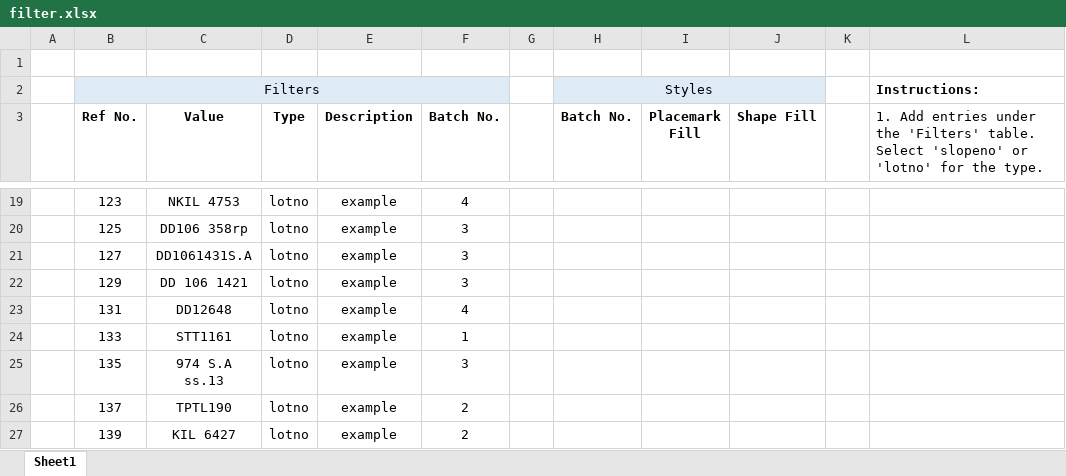
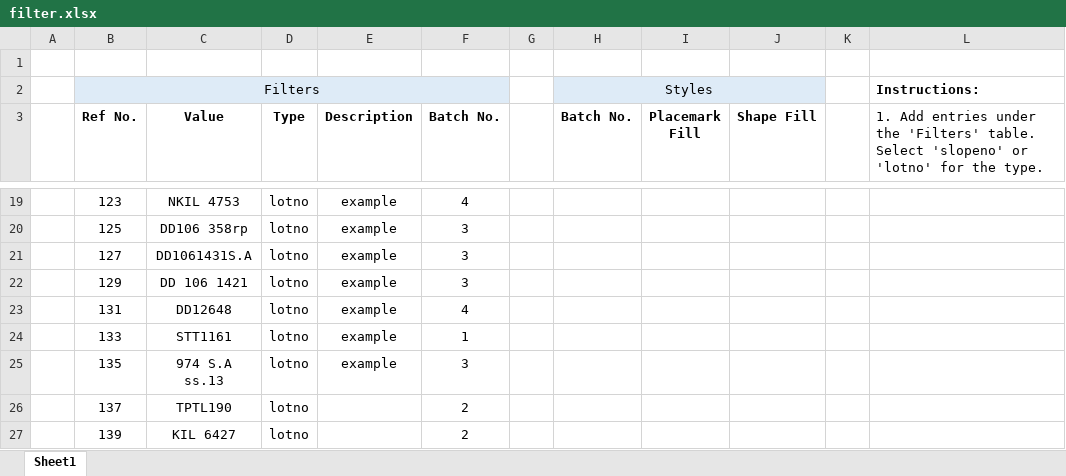
Before and after one commit to cathaypacific8747/hk-geocoder, an Excel workbook: filter.xlsx, sheet Sheet1, drawn as a sheet; only a part is shown, gaps mark what is left out; values as stored, in another font and other column widths than the file's, no borders; the diff names each change by its address in the sheet, - before the commit and + after, or states it on an @@ line.

```diff
--- a/filter.xlsx (sheet Sheet1)
+++ b/filter.xlsx (sheet Sheet1)
-E26:E27 (Description): example
+E26:E27 (Description): (empty)
```
Also changed, not shown: 6 other files.
